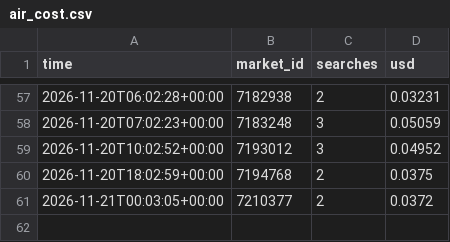
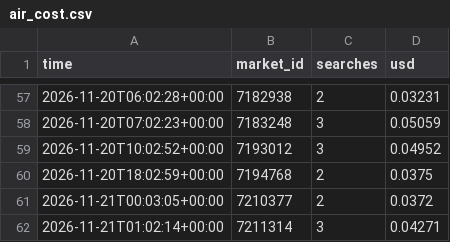
Before and after one commit to trendatrenda/polymarket-scanners, a CSV file: air_cost.csv, drawn as a sheet; only a part is shown, gaps mark what is left out.

```diff
--- a/air_cost.csv
+++ b/air_cost.csv
@@ -61 +61,2 @@ time,market_id,searches,usd
 2026-11-21T00:03:05+00:00,7210377,2,0.0372
+2026-11-21T01:02:14+00:00,7211314,3,0.04271
```
Also changed, not shown: air_forecasts.csv, cp_log.csv, 5 other files.
